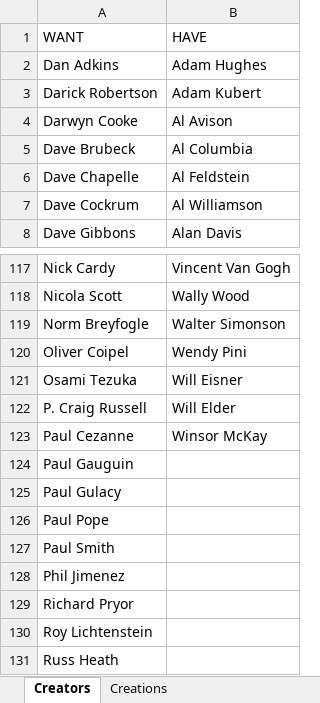
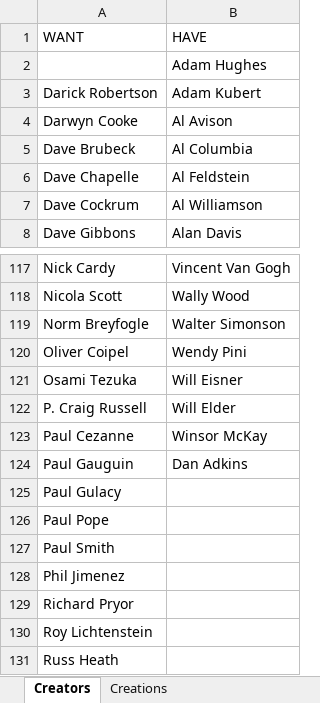
Before and after one commit to blzimg/blzimg.github.io, an Excel workbook: Creators.xlsx, sheet Creators, drawn as a sheet; only a part is shown, gaps mark what is left out; values as stored, in another font and other column widths than the file's, no borders; table styles not drawn; the diff names each change by its address in the sheet, - before the commit and + after, or states it on an @@ line.

Commit message:
Dan Adkins

```diff
--- a/Creators.xlsx (sheet Creators)
+++ b/Creators.xlsx (sheet Creators)
-A2 (WANT): Dan Adkins
+A2 (WANT): (empty)
-B124 (HAVE): (empty)
+B124 (HAVE): Dan Adkins
```
Also changed, not shown: 10 other files.
